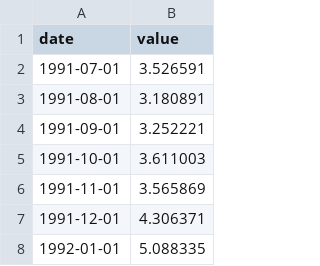
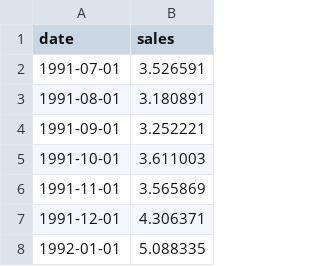
Before and after one commit to ming-zhao/Business-Analytics, a CSV file: data/DrugSales.csv, drawn as a sheet; only a part is shown.

Commit message:
Update DrugSales.csv

```diff
--- a/data/DrugSales.csv
+++ b/data/DrugSales.csv
@@ -1,2 +1,2 @@
-"date","value"
+"date","sales"
 1991-07-01,3.526591
```
